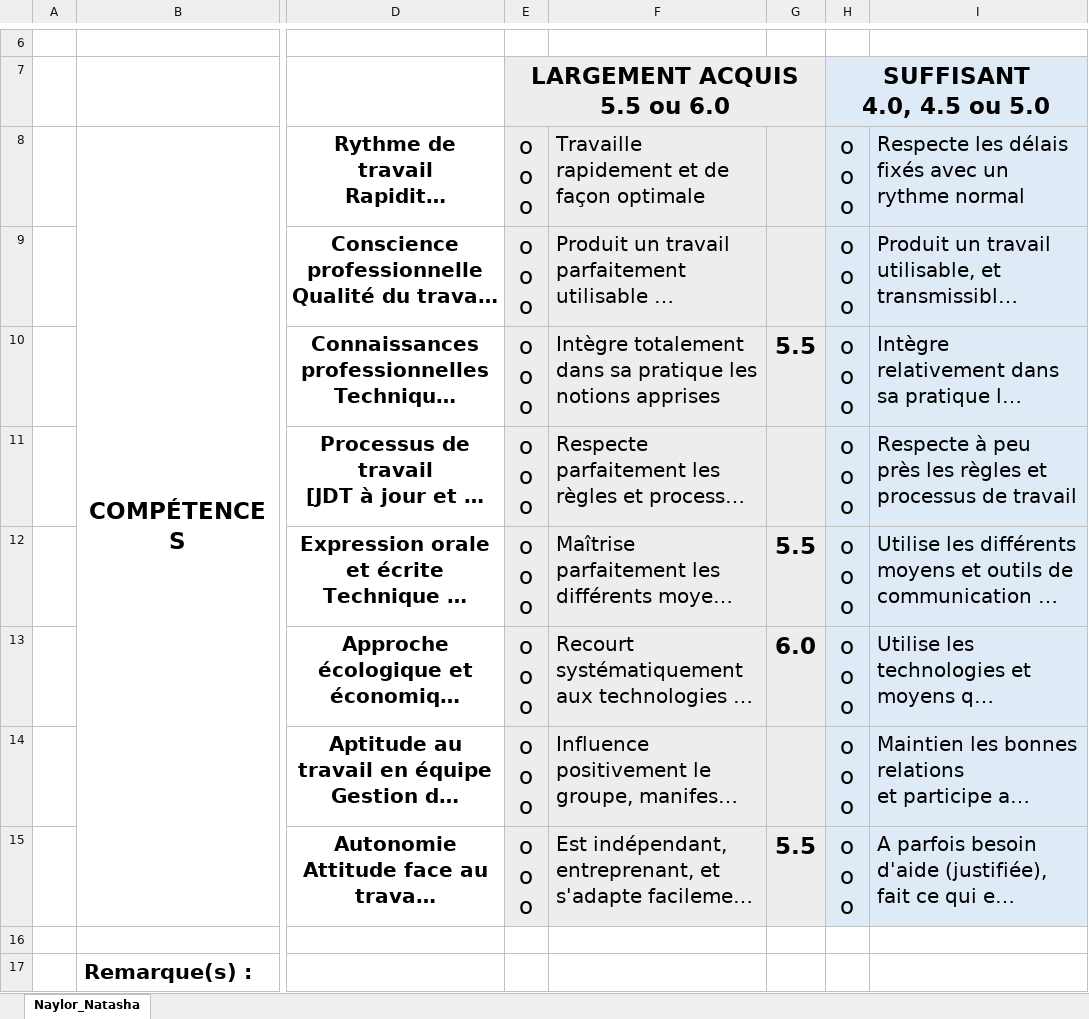
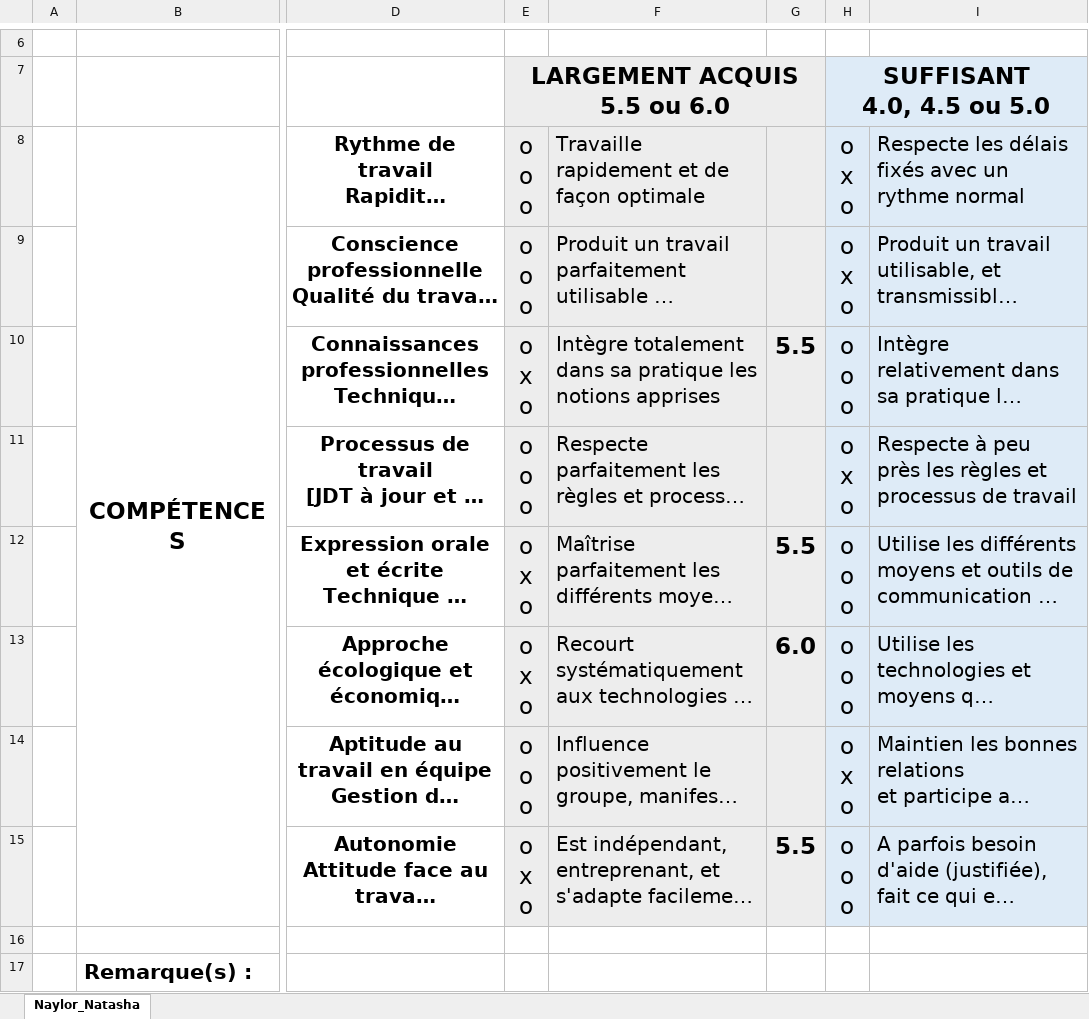
Before and after one commit to Natashlou/spaceInvader, an Excel workbook: avant liv/AutoEval_Naylor_Natasha.xlsx, sheet Naylor_Natasha, drawn as a sheet; only a part is shown, gaps mark what is left out; long unchanged cells end in …; values as stored, in another font and other column widths than the file's, no borders; charts and pictures and conditional formats not drawn; ↵ is a line break in a cell; the diff names each change by its address in the sheet, - before the commit and + after, or states it on an @@ line.

```diff
--- a/avant liv/AutoEval_Naylor_Natasha.xlsx (sheet Naylor_Natasha)
+++ b/avant liv/AutoEval_Naylor_Natasha.xlsx (sheet Naylor_Natasha)
-H8:H9: o ↵ o ↵ o
+H8:H9: o ↵ x ↵ o
-E10: o ↵ o ↵ o
+E10: o ↵ x ↵ o
-H11: o ↵ o ↵ o
+H11: o ↵ x ↵ o
-E12:E13: o ↵ o ↵ o
+E12:E13: o ↵ x ↵ o
-H14: o ↵ o ↵ o
+H14: o ↵ x ↵ o
-E15: o ↵ o ↵ o
+E15: o ↵ x ↵ o
```
Also changed, not shown: 4 other files.
